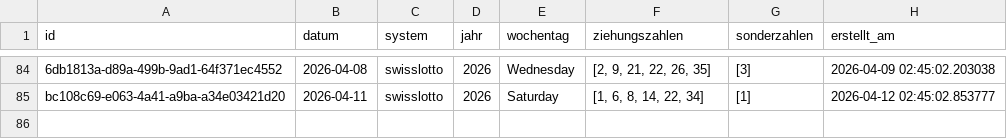
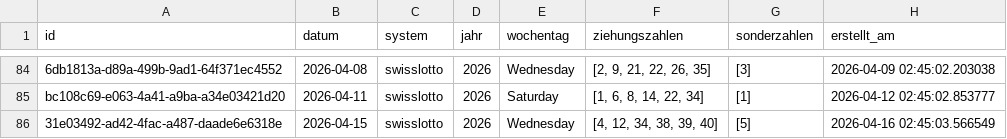
Before and after one commit to braamane/lotto, a CSV file: swisslotto_diff.csv, drawn as a sheet; only a part is shown, gaps mark what is left out; the diff names each change by its address in the sheet, - before the commit and + after, or states it on an @@ line.

Commit message:
📤 Auto-Upload: neue Ziehungen für swisslotto

```diff
--- a/swisslotto_diff.csv
+++ b/swisslotto_diff.csv
+row 86: 31e03492-ad42-4fac-a487-daade6e6318e | 2026-04-15 | swisslotto | 2026 | Wednesday | [4, 12, 34, 38, 39, 40] | [5] | 2026-04-16 02:45:03.566549
```
